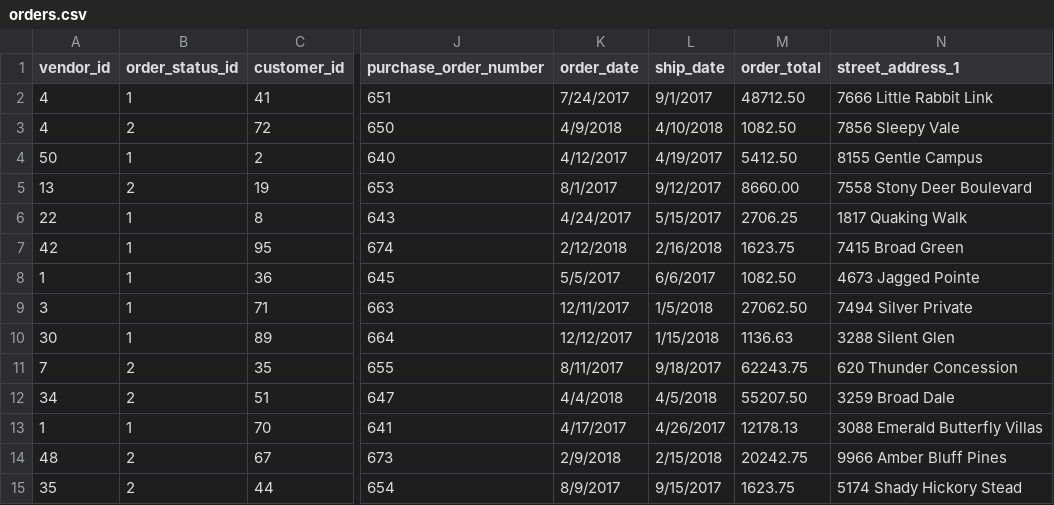
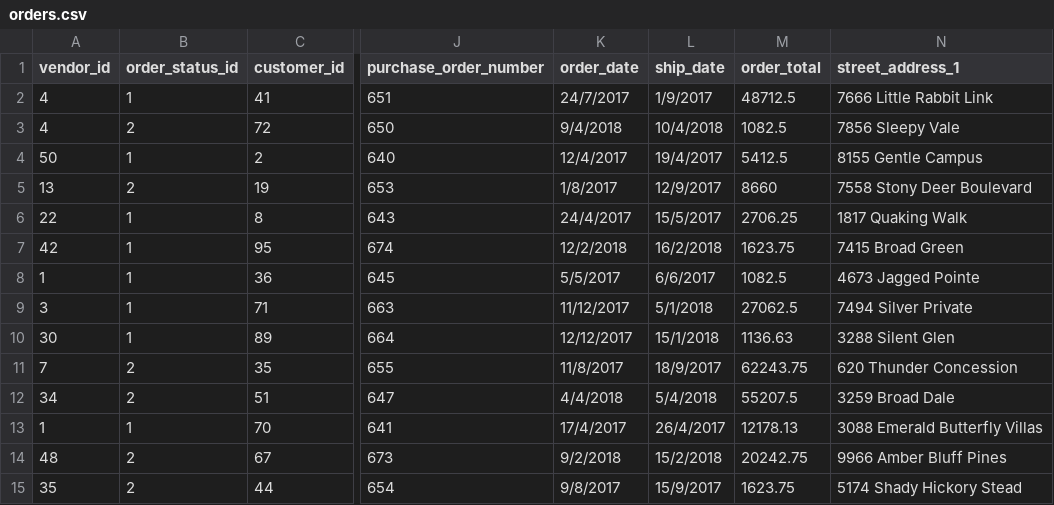
Before and after one commit to anchor8/RMS-Application, a CSV file: lib/seeds/orders.csv, drawn as a sheet; only a part is shown, gaps mark what is left out; the diff covers the shown part only; the diff names each change by its address in the sheet, - before the commit and + after, or states it on an @@ line.

Commit message:
correct order date

```diff
--- a/lib/seeds/orders.csv
+++ b/lib/seeds/orders.csv
-K2 (order_date): 7/24/2017
+K2 (order_date): 24/7/2017
-L2 (ship_date): 9/1/2017
+L2 (ship_date): 1/9/2017
-M2 (order_total): 48712.50
+M2 (order_total): 48712.5
-K3 (order_date): 4/9/2018
+K3 (order_date): 9/4/2018
-L3 (ship_date): 4/10/2018
+L3 (ship_date): 10/4/2018
-M3 (order_total): 1082.50
+M3 (order_total): 1082.5
-K4 (order_date): 4/12/2017
+K4 (order_date): 12/4/2017
-L4 (ship_date): 4/19/2017
+L4 (ship_date): 19/4/2017
-M4 (order_total): 5412.50
+M4 (order_total): 5412.5
-K5 (order_date): 8/1/2017
+K5 (order_date): 1/8/2017
-L5 (ship_date): 9/12/2017
+L5 (ship_date): 12/9/2017
-M5 (order_total): 8660.00
+M5 (order_total): 8660
-K6 (order_date): 4/24/2017
+K6 (order_date): 24/4/2017
-L6 (ship_date): 5/15/2017
+L6 (ship_date): 15/5/2017
-K7 (order_date): 2/12/2018
+K7 (order_date): 12/2/2018
-L7 (ship_date): 2/16/2018
+L7 (ship_date): 16/2/2018
-M8 (order_total): 1082.50
+M8 (order_total): 1082.5
-K9 (order_date): 12/11/2017
+K9 (order_date): 11/12/2017
-L9 (ship_date): 1/5/2018
+L9 (ship_date): 5/1/2018
-M9 (order_total): 27062.50
+M9 (order_total): 27062.5
-L10 (ship_date): 1/15/2018
+L10 (ship_date): 15/1/2018
-K11 (order_date): 8/11/2017
+K11 (order_date): 11/8/2017
-L11 (ship_date): 9/18/2017
+L11 (ship_date): 18/9/2017
-L12 (ship_date): 4/5/2018
+L12 (ship_date): 5/4/2018
-M12 (order_total): 55207.50
+M12 (order_total): 55207.5
-K13 (order_date): 4/17/2017
+K13 (order_date): 17/4/2017
-L13 (ship_date): 4/26/2017
+L13 (ship_date): 26/4/2017
-K14 (order_date): 2/9/2018
+K14 (order_date): 9/2/2018
-L14 (ship_date): 2/15/2018
+L14 (ship_date): 15/2/2018
-K15 (order_date): 8/9/2017
+K15 (order_date): 9/8/2017
-L15 (ship_date): 9/15/2017
+L15 (ship_date): 15/9/2017
```
Also changed, not shown: 120 edited cells elsewhere in this file.
